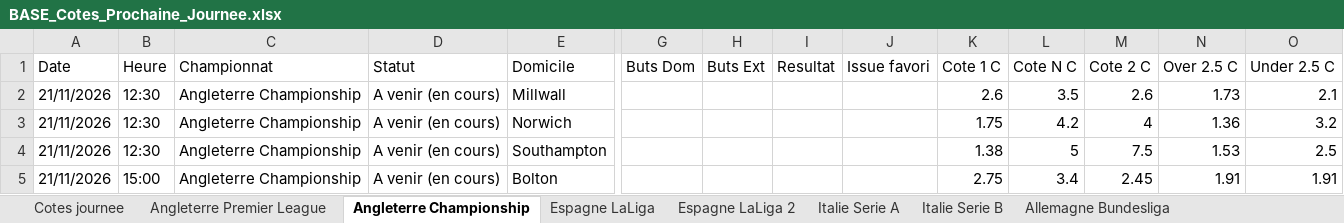
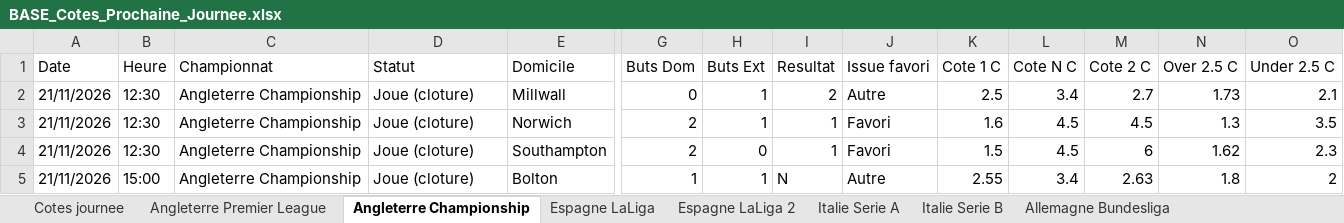
Before and after one commit to datachemist-fr/cotes-foot, an Excel workbook: BASE_Cotes_Prochaine_Journee.xlsx, sheet Angleterre Championship, drawn as a sheet; only a part is shown, gaps mark what is left out; values as stored, in another font and other column widths than the file's, no cell formats; the diff covers the shown part only; the diff names each change by its address in the sheet, - before the commit and + after, or states it on an @@ line.

Commit message:
maj cotes 2026-11-23 21:53 UTC

```diff
--- a/BASE_Cotes_Prochaine_Journee.xlsx (sheet Angleterre Championship)
+++ b/BASE_Cotes_Prochaine_Journee.xlsx (sheet Angleterre Championship)
-D2:D5 (Statut): A venir (en cours)
+D2:D5 (Statut): Joue (cloture)
-G2 (Buts Dom): (empty)
+G2 (Buts Dom): 0
-H2:H3 (Buts Ext): (empty)
+H2:H3 (Buts Ext): 1
-I2 (Resultat): (empty)
+I2 (Resultat): 2
-J2 (Issue favori): (empty)
+J2 (Issue favori): Autre
-K2 (Cote 1 C): 2.6
+K2 (Cote 1 C): 2.5
-L2 (Cote N C): 3.5
+L2 (Cote N C): 3.4
-M2 (Cote 2 C): 2.6
+M2 (Cote 2 C): 2.7
-G3:G4 (Buts Dom): (empty)
+G3:G4 (Buts Dom): 2
-I3:I4 (Resultat): (empty)
+I3:I4 (Resultat): 1
-J3:J4 (Issue favori): (empty)
+J3:J4 (Issue favori): Favori
-K3 (Cote 1 C): 1.75
+K3 (Cote 1 C): 1.6
-L3 (Cote N C): 4.2
+L3 (Cote N C): 4.5
-M3 (Cote 2 C): 4
+M3 (Cote 2 C): 4.5
-N3 (Over 2.5 C): 1.36
+N3 (Over 2.5 C): 1.3
-O3 (Under 2.5 C): 3.2
+O3 (Under 2.5 C): 3.5
-H4 (Buts Ext): (empty)
+H4 (Buts Ext): 0
-K4 (Cote 1 C): 1.38
+K4 (Cote 1 C): 1.5
-L4 (Cote N C): 5
+L4 (Cote N C): 4.5
-M4 (Cote 2 C): 7.5
+M4 (Cote 2 C): 6
-N4 (Over 2.5 C): 1.53
+N4 (Over 2.5 C): 1.62
-O4 (Under 2.5 C): 2.5
+O4 (Under 2.5 C): 2.3
-G5 (Buts Dom): (empty)
+G5 (Buts Dom): 1
-H5 (Buts Ext): (empty)
+H5 (Buts Ext): 1
-I5 (Resultat): (empty)
+I5 (Resultat): N
-J5 (Issue favori): (empty)
+J5 (Issue favori): Autre
-K5 (Cote 1 C): 2.75
+K5 (Cote 1 C): 2.55
-M5 (Cote 2 C): 2.45
+M5 (Cote 2 C): 2.63
-N5 (Over 2.5 C): 1.91
+N5 (Over 2.5 C): 1.8
-O5 (Under 2.5 C): 1.91
+O5 (Under 2.5 C): 2
```
Also changed, not shown: 71 edited cells elsewhere in this sheet, sheet Cotes journee, sheet Allemagne Bundesliga 2, sheet Italie Serie B, sheet Espagne LaLiga 2, sheet France Ligue 1, sheet Pays-Bas Eredivisie, 9 more sheets, cell formats, 1 other file.
